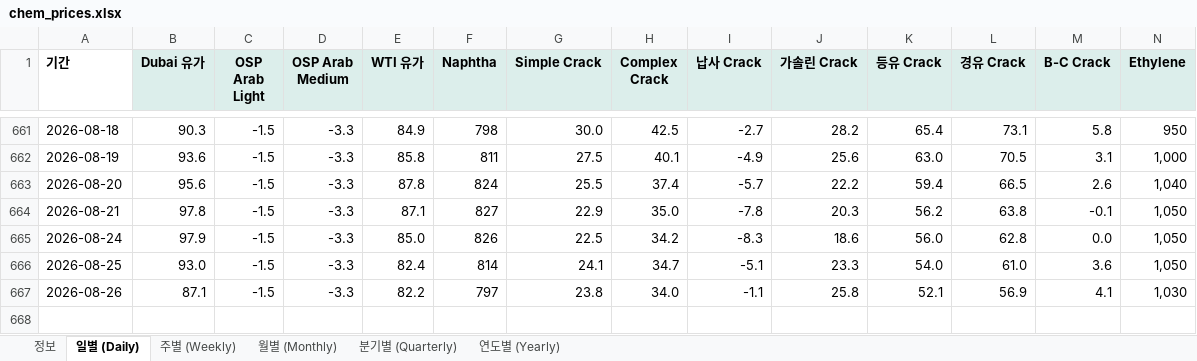
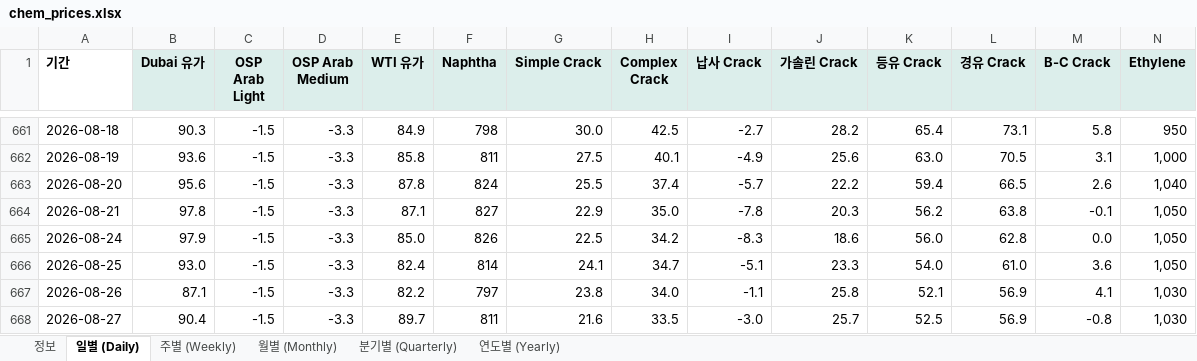
Before and after one commit to jwk490-cell/Joy-n-July, an Excel workbook: data/chem_prices.xlsx, sheet 일별 (Daily), drawn as a sheet; only a part is shown, gaps mark what is left out; values as stored, in another font and other column widths than the file's, no borders; rows hold the shown columns only; the diff names each change by its address in the sheet, - before the commit and + after, or states it on an @@ line.

```diff
--- a/data/chem_prices.xlsx (sheet 일별 (Daily))
+++ b/data/chem_prices.xlsx (sheet 일별 (Daily))
+row 668: 2026-08-27 | 90.4 | -1.5 | -3.3 | 89.7 | 811 | 21.6 | 33.5 | -3.0 | 25.7 | 52.5 | 56.9 | -0.8 | 1,030
```
Also changed, not shown: sheet 정보, 1 other file.
